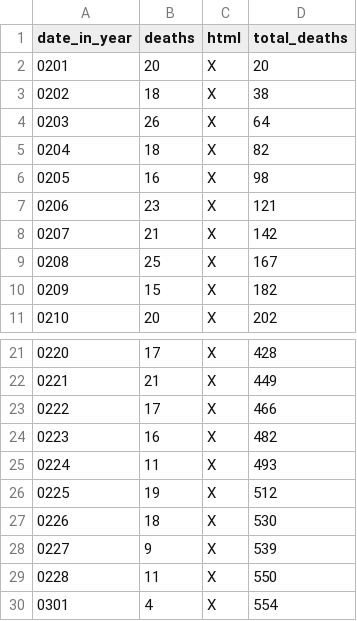
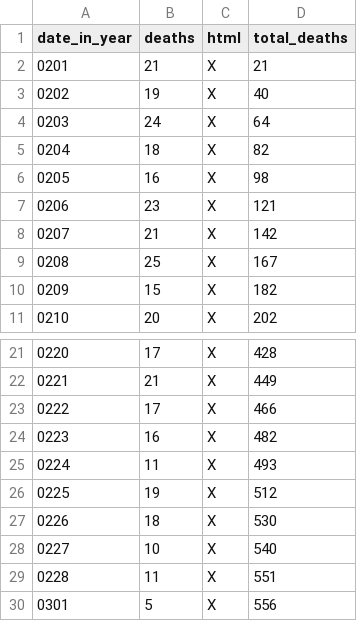
Before and after one commit to DeanLa/DeanLa.github.io, a CSV file: deaths/2017.csv, drawn as a sheet; only a part is shown, gaps mark what is left out.

Commit message:
Data 2017-03-02 05:49:02.410329

```diff
--- a/deaths/2017.csv
+++ b/deaths/2017.csv
@@ -1,5 +1,5 @@
 date_in_year,deaths,html,total_deaths
-0201,20,X,20
-0202,18,X,38
-0203,26,X,64
+0201,21,X,21
+0202,19,X,40
+0203,24,X,64
 0204,18,X,82
@@ -27,4 +27,4 @@ date_in_year,deaths,html,total_deaths
 0226,18,X,530
-0227,9,X,539
-0228,11,X,550
-0301,4,X,554
+0227,10,X,540
+0228,11,X,551
+0301,5,X,556
```
